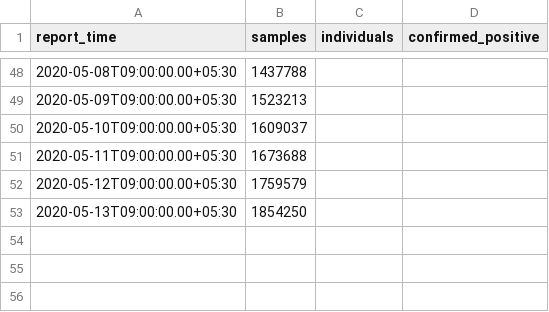
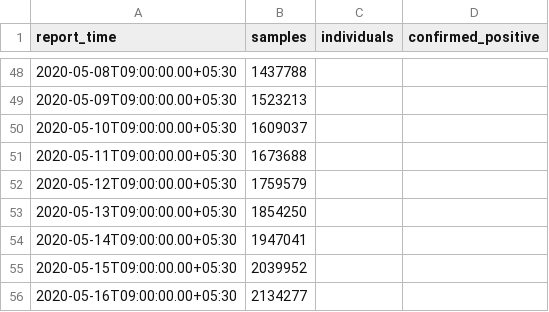
Before and after one commit to jishnupdas/Covid-19-IND, a CSV file: data/testing.csv, drawn as a sheet; only a part is shown, gaps mark what is left out.

```diff
--- a/data/testing.csv
+++ b/data/testing.csv
@@ -53 +53,4 @@
 "2020-05-13T09:00:00.00+05:30",1854250,,
+"2020-05-14T09:00:00.00+05:30",1947041,,
+"2020-05-15T09:00:00.00+05:30",2039952,,
+"2020-05-16T09:00:00.00+05:30",2134277,,
```
Also changed, not shown: data/confirmed.csv, data/cured.csv, 45 other files.
